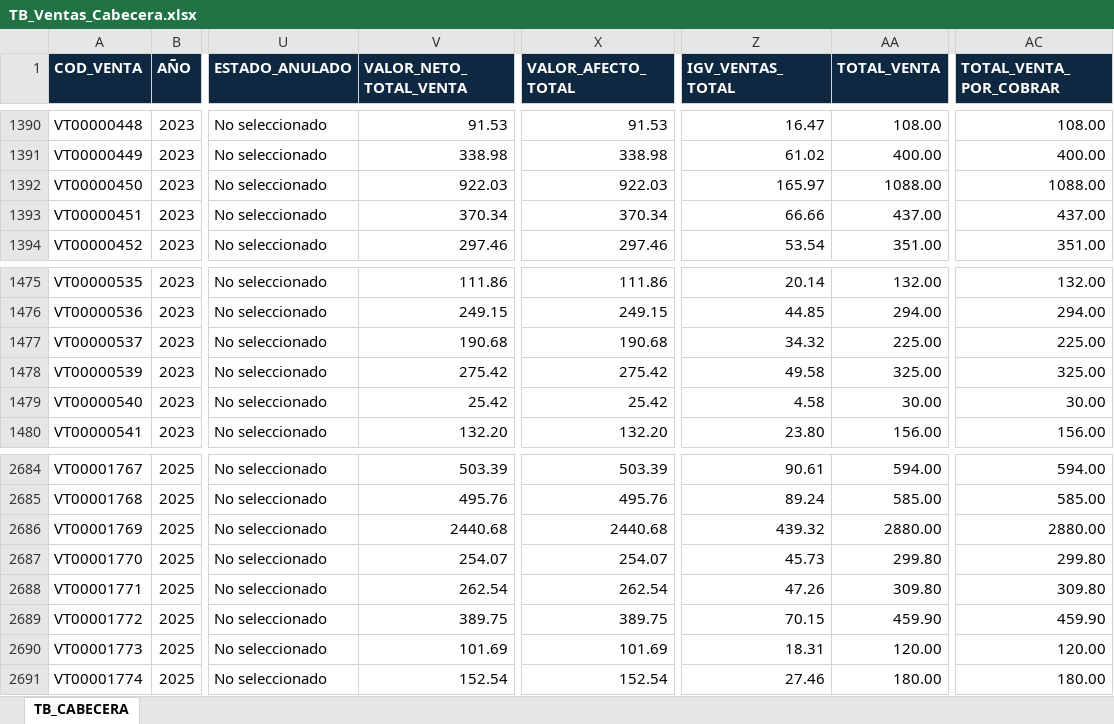
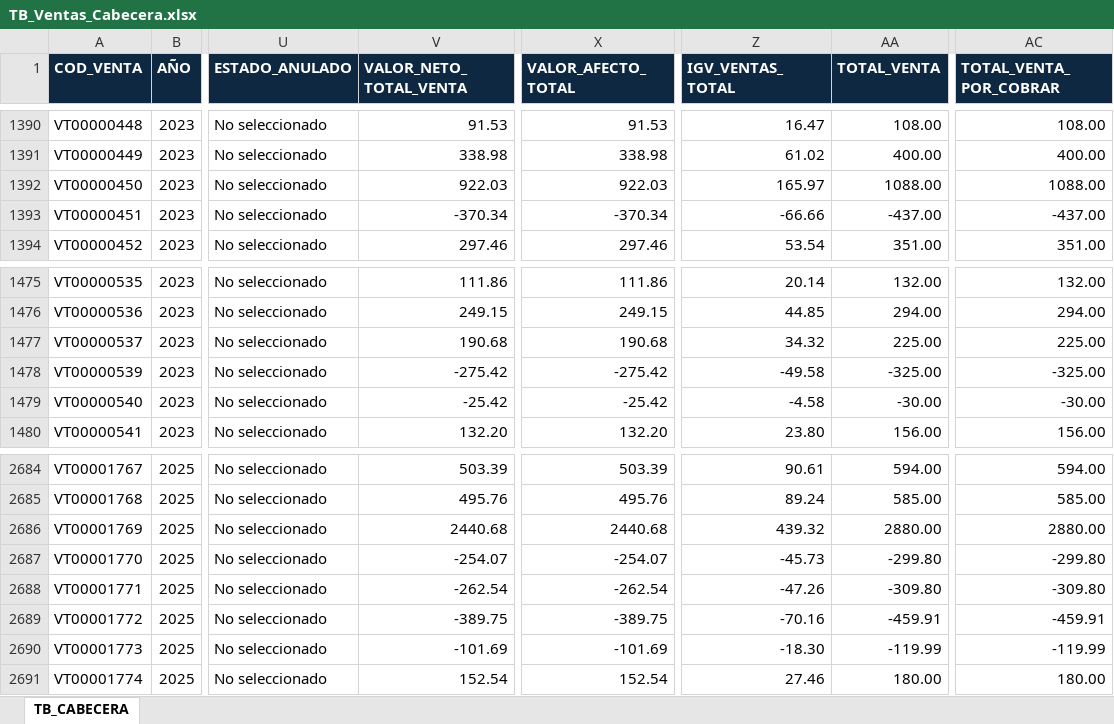
Before and after one commit to jderojas-dot/Mi_Dashboard_Iconic, an Excel workbook: Antigravity/BD/Ventas/TB_Ventas_Cabecera.xlsx, sheet TB_CABECERA, drawn as a sheet; only a part is shown, gaps mark what is left out; values as stored, in another font and other column widths than the file's, no borders; the diff covers the shown part only; the diff names each change by its address in the sheet, - before the commit and + after, or states it on an @@ line.

```diff
--- a/Antigravity/BD/Ventas/TB_Ventas_Cabecera.xlsx (sheet TB_CABECERA)
+++ b/Antigravity/BD/Ventas/TB_Ventas_Cabecera.xlsx (sheet TB_CABECERA)
-V1393 (VALOR_NETO_TOTAL_VENTA): 370.34
+V1393 (VALOR_NETO_TOTAL_VENTA): -370.34
-X1393 (VALOR_AFECTO_TOTAL): 370.34
+X1393 (VALOR_AFECTO_TOTAL): -370.34
-Z1393 (IGV_VENTAS_TOTAL): 66.66
+Z1393 (IGV_VENTAS_TOTAL): -66.66
-AA1393 (TOTAL_VENTA): 437.00
+AA1393 (TOTAL_VENTA): -437.00
-AC1393 (TOTAL_VENTA_POR_COBRAR): 437.00
+AC1393 (TOTAL_VENTA_POR_COBRAR): -437.00
-V1478 (VALOR_NETO_TOTAL_VENTA): 275.42
+V1478 (VALOR_NETO_TOTAL_VENTA): -275.42
-X1478 (VALOR_AFECTO_TOTAL): 275.42
+X1478 (VALOR_AFECTO_TOTAL): -275.42
-Z1478 (IGV_VENTAS_TOTAL): 49.58
+Z1478 (IGV_VENTAS_TOTAL): -49.58
-AA1478 (TOTAL_VENTA): 325.00
+AA1478 (TOTAL_VENTA): -325.00
-AC1478 (TOTAL_VENTA_POR_COBRAR): 325.00
+AC1478 (TOTAL_VENTA_POR_COBRAR): -325.00
-V1479 (VALOR_NETO_TOTAL_VENTA): 25.42
+V1479 (VALOR_NETO_TOTAL_VENTA): -25.42
-X1479 (VALOR_AFECTO_TOTAL): 25.42
+X1479 (VALOR_AFECTO_TOTAL): -25.42
-Z1479 (IGV_VENTAS_TOTAL): 4.58
+Z1479 (IGV_VENTAS_TOTAL): -4.58
-AA1479 (TOTAL_VENTA): 30.00
+AA1479 (TOTAL_VENTA): -30.00
-AC1479 (TOTAL_VENTA_POR_COBRAR): 30.00
+AC1479 (TOTAL_VENTA_POR_COBRAR): -30.00
-V2687 (VALOR_NETO_TOTAL_VENTA): 254.07
+V2687 (VALOR_NETO_TOTAL_VENTA): -254.07
-X2687 (VALOR_AFECTO_TOTAL): 254.07
+X2687 (VALOR_AFECTO_TOTAL): -254.07
-Z2687 (IGV_VENTAS_TOTAL): 45.73
+Z2687 (IGV_VENTAS_TOTAL): -45.73
-AA2687 (TOTAL_VENTA): 299.80
+AA2687 (TOTAL_VENTA): -299.80
-AC2687 (TOTAL_VENTA_POR_COBRAR): 299.80
+AC2687 (TOTAL_VENTA_POR_COBRAR): -299.80
-V2688 (VALOR_NETO_TOTAL_VENTA): 262.54
+V2688 (VALOR_NETO_TOTAL_VENTA): -262.54
-X2688 (VALOR_AFECTO_TOTAL): 262.54
+X2688 (VALOR_AFECTO_TOTAL): -262.54
-Z2688 (IGV_VENTAS_TOTAL): 47.26
+Z2688 (IGV_VENTAS_TOTAL): -47.26
-AA2688 (TOTAL_VENTA): 309.80
+AA2688 (TOTAL_VENTA): -309.80
-AC2688 (TOTAL_VENTA_POR_COBRAR): 309.80
+AC2688 (TOTAL_VENTA_POR_COBRAR): -309.80
-V2689 (VALOR_NETO_TOTAL_VENTA): 389.75
+V2689 (VALOR_NETO_TOTAL_VENTA): -389.75
-X2689 (VALOR_AFECTO_TOTAL): 389.75
+X2689 (VALOR_AFECTO_TOTAL): -389.75
-Z2689 (IGV_VENTAS_TOTAL): 70.15
+Z2689 (IGV_VENTAS_TOTAL): -70.16
-AA2689 (TOTAL_VENTA): 459.90
+AA2689 (TOTAL_VENTA): -459.91
-AC2689 (TOTAL_VENTA_POR_COBRAR): 459.90
+AC2689 (TOTAL_VENTA_POR_COBRAR): -459.91
-V2690 (VALOR_NETO_TOTAL_VENTA): 101.69
+V2690 (VALOR_NETO_TOTAL_VENTA): -101.69
-X2690 (VALOR_AFECTO_TOTAL): 101.69
+X2690 (VALOR_AFECTO_TOTAL): -101.69
-Z2690 (IGV_VENTAS_TOTAL): 18.31
+Z2690 (IGV_VENTAS_TOTAL): -18.30
-AA2690 (TOTAL_VENTA): 120.00
+AA2690 (TOTAL_VENTA): -119.99
-AC2690 (TOTAL_VENTA_POR_COBRAR): 120.00
+AC2690 (TOTAL_VENTA_POR_COBRAR): -119.99
```
Also changed, not shown: 14 added rows and 195 edited cells elsewhere in this sheet, formulas that keep their value, Antigravity/BD/Ventas/TB_Ventas_Detalle.xlsx, Antigravity/Generadores BD/Inventario/movimientos inventario.xlsm, 6 other files.
